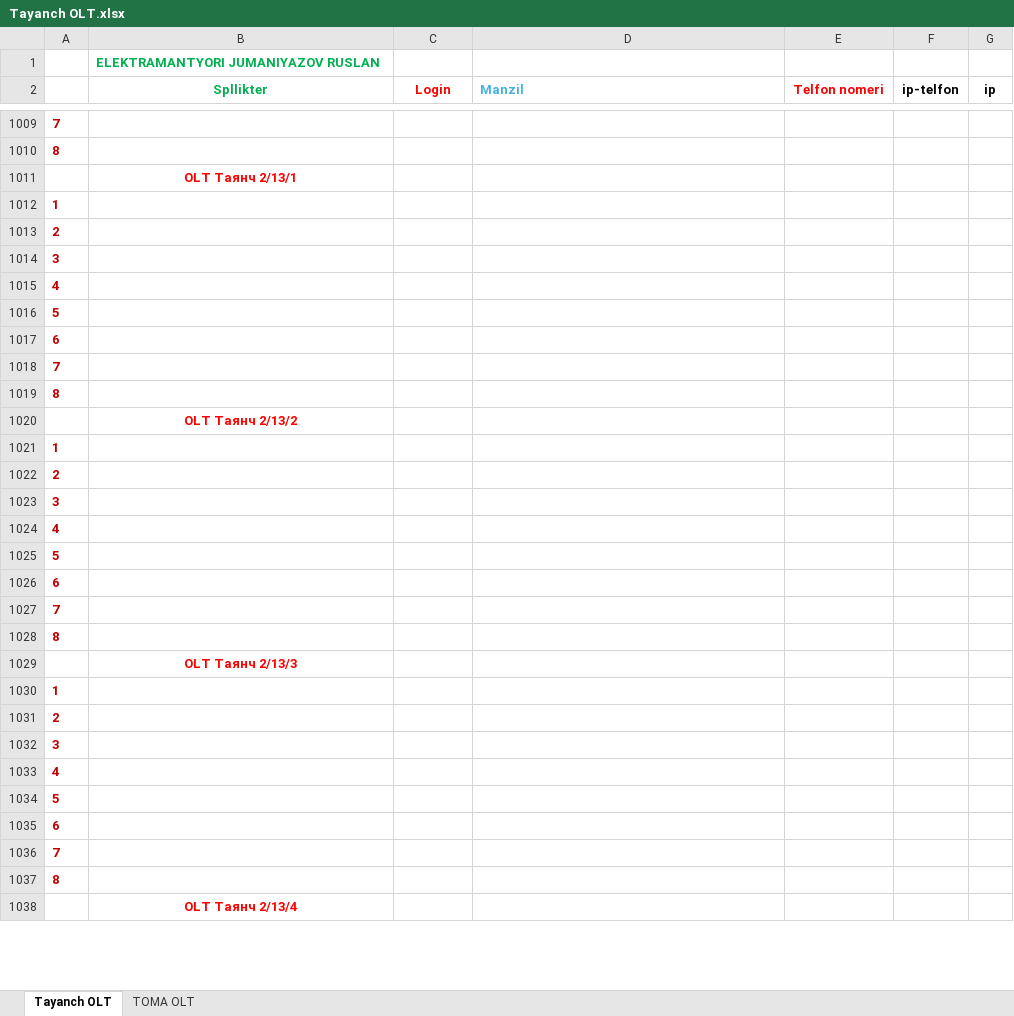
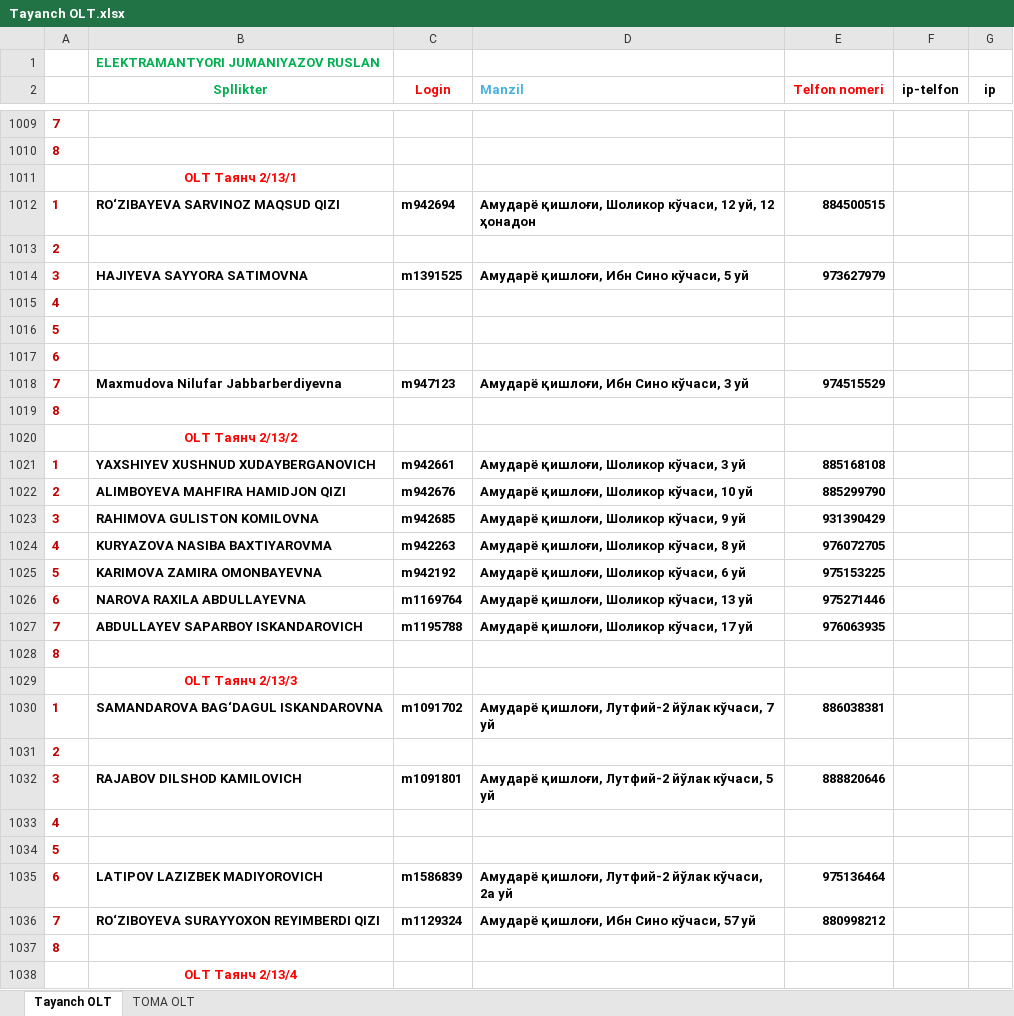
Before and after one commit to ruslanbek828207-creator/stp-xonqa-bot, an Excel workbook: Tayanch OLT.xlsx, sheet Tayanch OLT, drawn as a sheet; only a part is shown, gaps mark what is left out; values as stored, in another font and other column widths than the file's, no borders; removed rows and columns are numbered as before the commit, all else as after; the diff covers the shown part only; the diff names each change by its address in the sheet, - before the commit and + after, or states it on an @@ line.

Commit message:
Add files via upload

```diff
--- a/Tayanch OLT.xlsx (sheet Tayanch OLT)
+++ b/Tayanch OLT.xlsx (sheet Tayanch OLT)
-row 1012: 1
+row 1012: 1 | RO‘ZIBAYEVA SARVINOZ MAQSUD QIZI | m942694 | Амударё қишлоғи, Шоликор кўчаси, 12 уй, 12 ҳонадон | 884500515
-row 1014: 3
+row 1014: 3 | HAJIYEVA SAYYORA SATIMOVNA | m1391525 | Амударё қишлоғи, Ибн Сино кўчаси, 5 уй | 973627979
-row 1018: 7
+row 1018: 7 | Maxmudova Nilufar Jabbarberdiyevna | m947123 | Амударё қишлоғи, Ибн Сино кўчаси, 3 уй | 974515529
-row 1021: 1
+row 1021: 1 | YAXSHIYEV XUSHNUD XUDAYBERGANOVICH | m942661 | Амударё қишлоғи, Шоликор кўчаси, 3 уй | 885168108
+row 1022: 2 | ALIMBOYEVA MAHFIRA HAMIDJON QIZI | m942676 | Амударё қишлоғи, Шоликор кўчаси, 10 уй | 885299790
+row 1023: 3 | RAHIMOVA GULISTON KOMILOVNA | m942685 | Амударё қишлоғи, Шоликор кўчаси, 9 уй | 931390429
+row 1024: 4 | KURYAZOVA NASIBA BAXTIYAROVMA | m942263 | Амударё қишлоғи, Шоликор кўчаси, 8 уй | 976072705
+row 1025: 5 | KARIMOVA ZAMIRA OMONBAYEVNA | m942192 | Амударё қишлоғи, Шоликор кўчаси, 6 уй | 975153225
+row 1026: 6 | NAROVA RAXILA ABDULLAYEVNA | m1169764 | Амударё қишлоғи, Шоликор кўчаси, 13 уй | 975271446
+row 1027: 7 | ABDULLAYEV SAPARBOY ISKANDAROVICH | m1195788 | Амударё қишлоғи, Шоликор кўчаси, 17 уй | 976063935
@@ row 866 moved to row 1028: 8 @@
+row 1030: 1 | SAMANDAROVA BAG‘DAGUL ISKANDAROVNA | m1091702 | Амударё қишлоғи, Лутфий-2 йўлак кўчаси, 7 уй | 886038381
-row 1023: 3
+row 1032: 3 | RAJABOV DILSHOD KAMILOVICH | m1091801 | Амударё қишлоғи, Лутфий-2 йўлак кўчаси, 5 уй | 888820646
-row 1026: 6
-row 1027: 7
-row 1028: 8
-row 1030: 1
-row 1031: 2
-row 1032: 3
-row 1033: 4
-row 1034: 5
-row 1035: 6
-row 1036: 7
+row 1035: 6 | LATIPOV LAZIZBEK MADIYOROVICH | m1586839 | Амударё қишлоғи, Лутфий-2 йўлак кўчаси, 2а уй | 975136464
+row 1036: 7 | RO‘ZIBOYEVA SURAYYOXON REYIMBERDI QIZI | m1129324 | Амударё қишлоғи, Ибн Сино кўчаси, 57 уй | 880998212
```
Also changed, not shown: 136 added rows, 135 removed rows, 7 moved rows and 1 edited cell elsewhere in this sheet.
